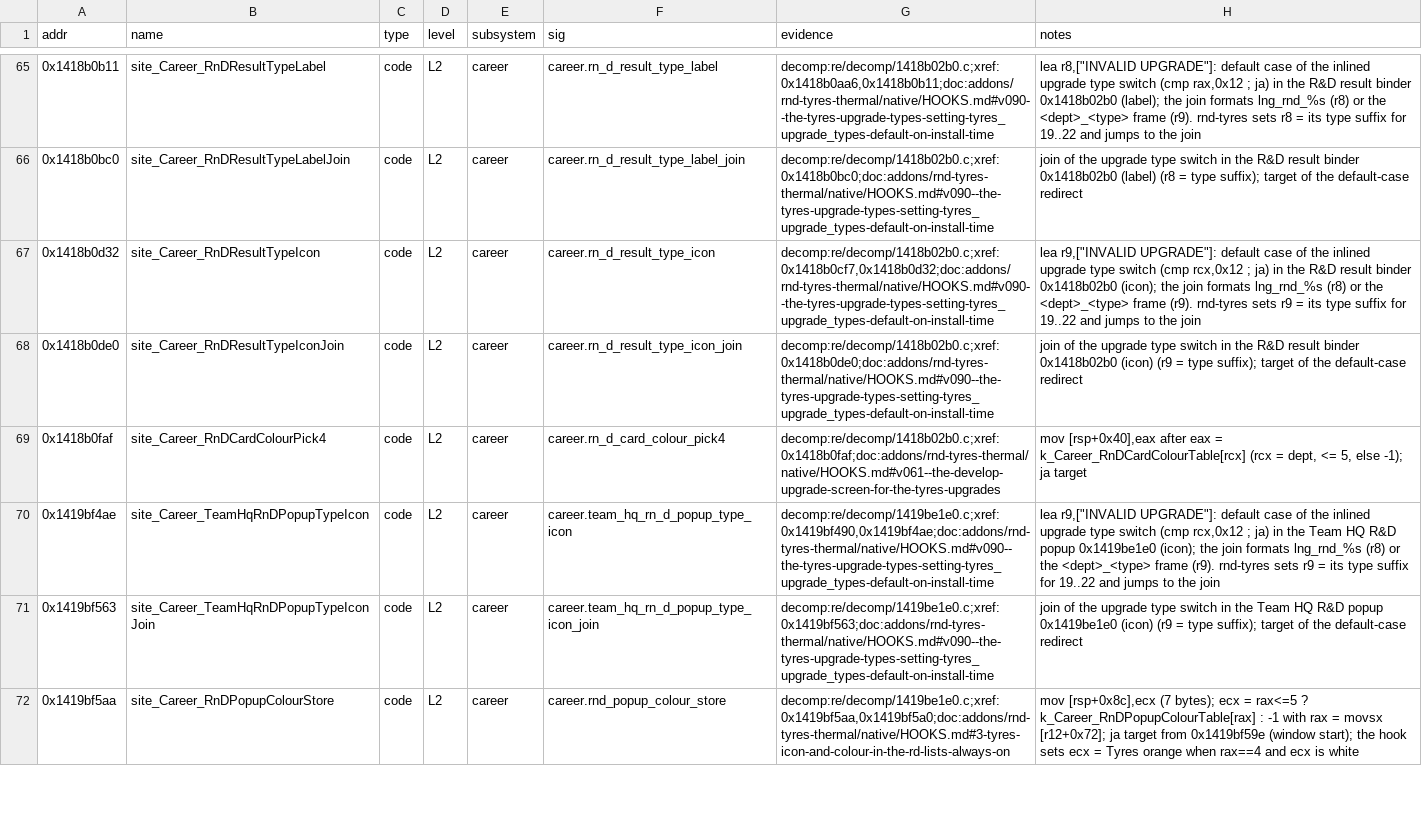
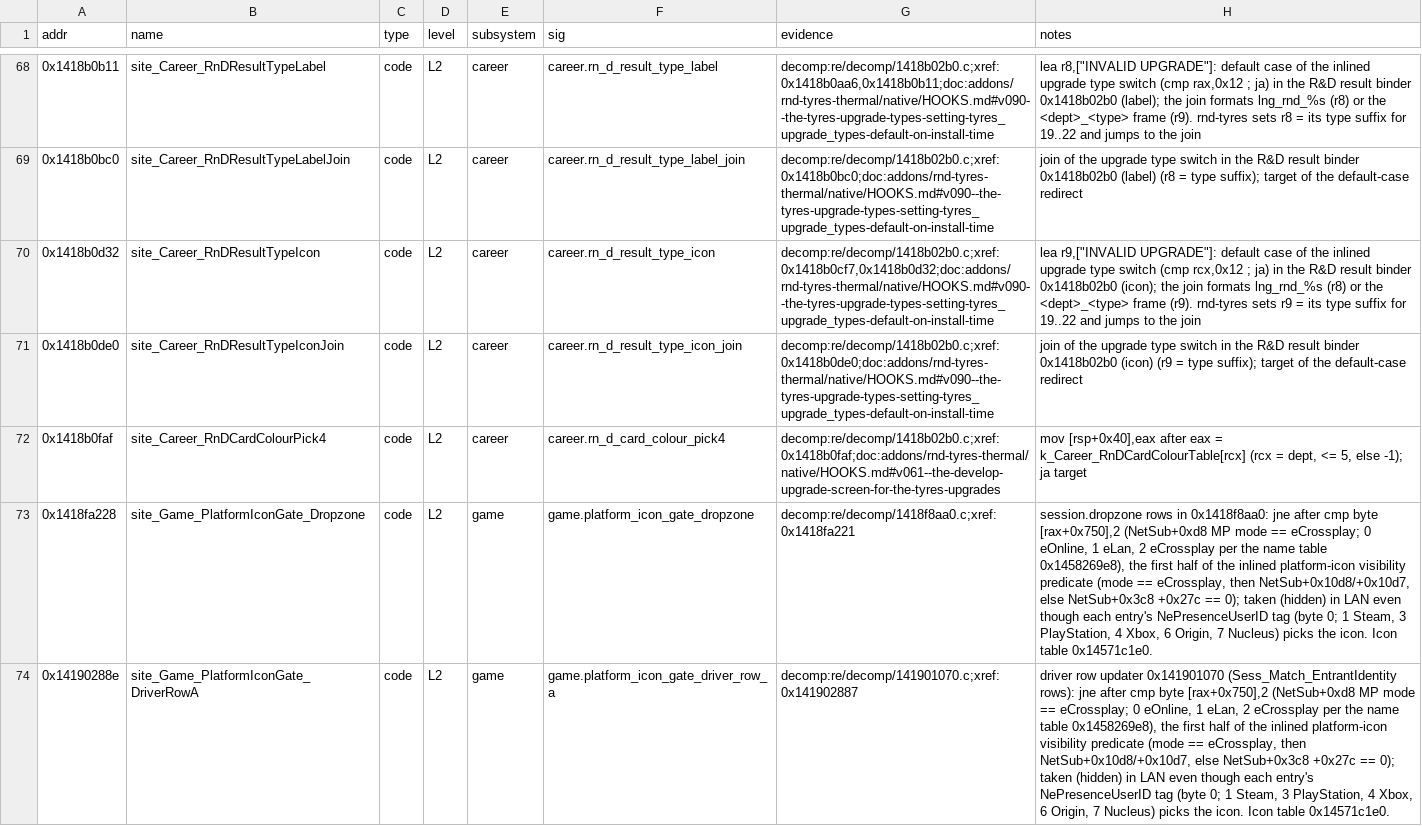
Before and after one commit to MSYEETT/SwoftyLauncher, a TSV file: re/db/globals.tsv, drawn as a sheet; only a part is shown, gaps mark what is left out; the shorter side is filled out with more unchanged rows; the diff covers the shown part only; the diff names each change by its address in the sheet, - before the commit and + after, or states it on an @@ line.

Commit message:
feat(core): show the platform icon next to each driver (#554)

```diff
--- a/re/db/globals.tsv
+++ b/re/db/globals.tsv
+row 73: 0x1418fa228 | site_Game_PlatformIconGate_Dropzone | code | L2 | game | game.platform_icon_gate_dropzone | decomp:re/decomp/1418f8aa0.c;xref:0x1418fa221 | session.dropzone rows in 0x1418f8aa0: jne after cmp byte [rax+0x750],2 (NetSub+0xd8 MP mode == eCrossplay; 0 eOnline, 1 eLan, 2 eCrossplay per the name table 0x1458269e8), the first half of the inlined platform-icon visibility predicate (mode == eCrossplay, then NetSub+0x10d8/+0x10d7, else NetSub+0x3c8 +0x27c == 0); taken (hidden) in LAN even though each entry's NePresenceUserID tag (byte 0; 1 Steam, 3 PlayStation, 4 Xbox, 6 Origin, 7 Nucleus) picks the icon. Icon table 0x14571c1e0.
+row 74: 0x14190288e | site_Game_PlatformIconGate_DriverRowA | code | L2 | game | game.platform_icon_gate_driver_row_a | decomp:re/decomp/141901070.c;xref:0x141902887 | driver row updater 0x141901070 (Sess_Match_EntrantIdentity rows): jne after cmp byte [rax+0x750],2 (NetSub+0xd8 MP mode == eCrossplay; 0 eOnline, 1 eLan, 2 eCrossplay per the name table 0x1458269e8), the first half of the inlined platform-icon visibility predicate (mode == eCrossplay, then NetSub+0x10d8/+0x10d7, else NetSub+0x3c8 +0x27c == 0); taken (hidden) in LAN even though each entry's NePresenceUserID tag (byte 0; 1 Steam, 3 PlayStation, 4 Xbox, 6 Origin, 7 Nucleus) picks the icon. Icon table 0x14571c1e0.
```
Also changed, not shown: 6 added rows elsewhere in this file, 3 other files.
